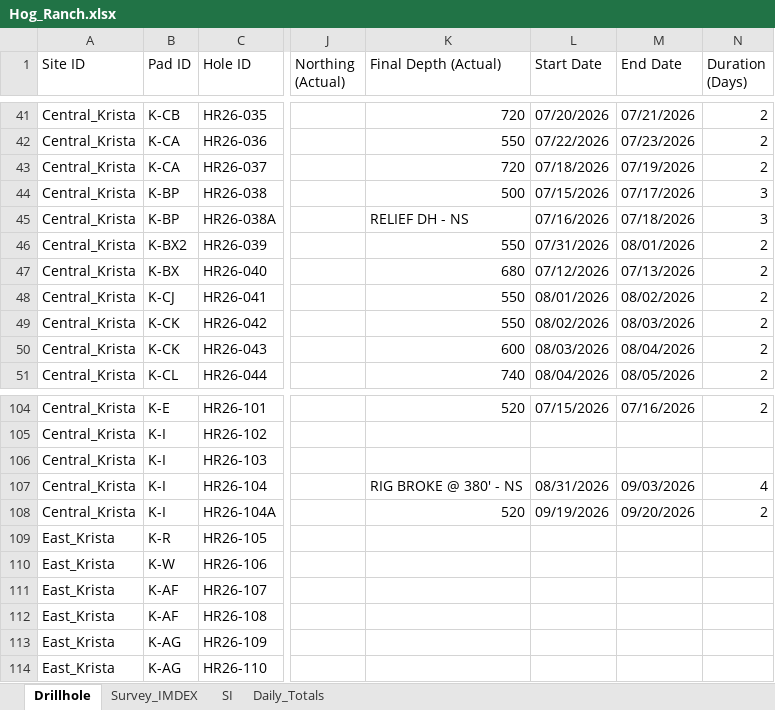
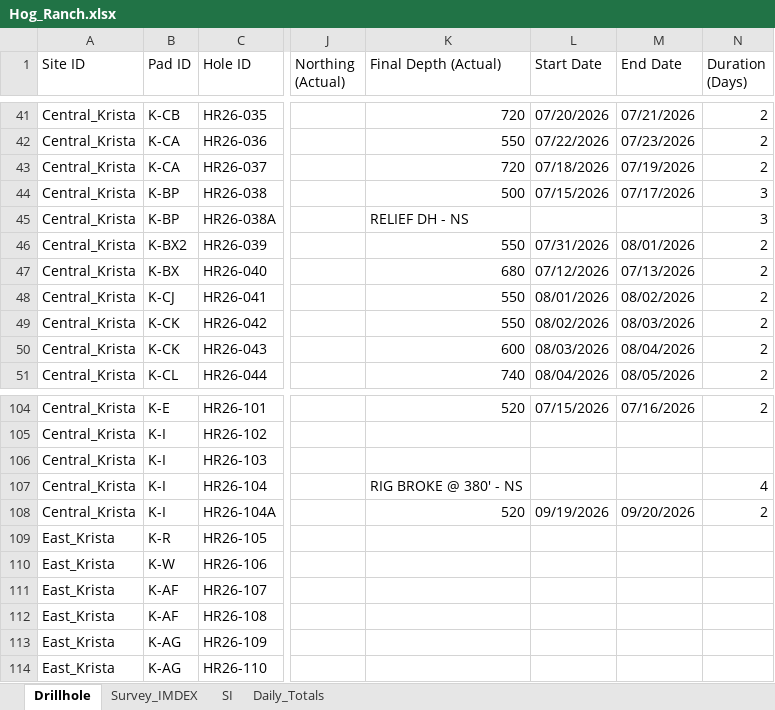
Before and after one commit to jemabantonio-stack/HR_Interactive_Map, an Excel workbook: docs/Hog_Ranch.xlsx, sheet Drillhole, drawn as a sheet; only a part is shown, gaps mark what is left out; values as stored, in another font and other column widths than the file's, no borders; the diff names each change by its address in the sheet, - before the commit and + after, or states it on an @@ line.

```diff
--- a/docs/Hog_Ranch.xlsx (sheet Drillhole)
+++ b/docs/Hog_Ranch.xlsx (sheet Drillhole)
-L45 (Start Date): 07/16/2026
+L45 (Start Date): (empty)
-M45 (End Date): 07/18/2026
+M45 (End Date): (empty)
-L107 (Start Date): 08/31/2026
+L107 (Start Date): (empty)
-M107 (End Date): 09/03/2026
+M107 (End Date): (empty)
```
